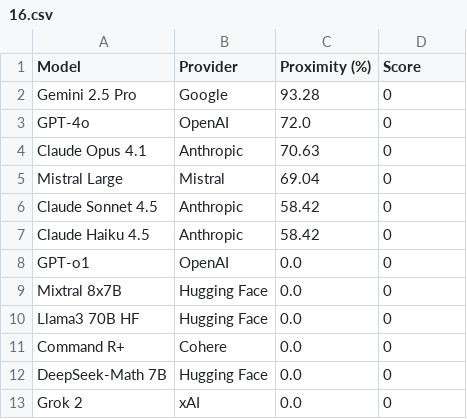
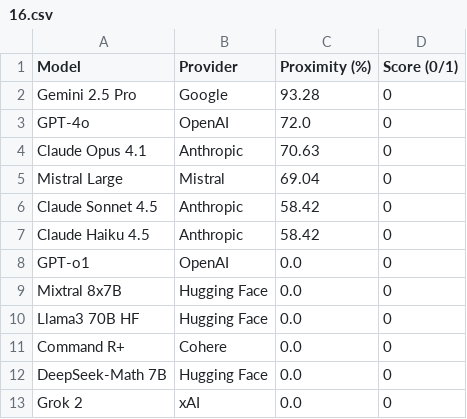
Before and after one commit to jaci-hub/divide21X, a CSV file: divide21x/leaderboards/2025-11/16.csv, drawn as a sheet.

```diff
--- a/divide21x/leaderboards/2025-11/16.csv
+++ b/divide21x/leaderboards/2025-11/16.csv
@@ -1,2 +1,2 @@
-Model,Provider,Proximity (%),Score
+Model,Provider,Proximity (%),Score (0/1)
 Gemini 2.5 Pro,Google,93.28,0
```
Also changed, not shown: divide21x/leaderboards/2025-11/14.csv, divide21x/leaderboards/2025-11/15.csv.
